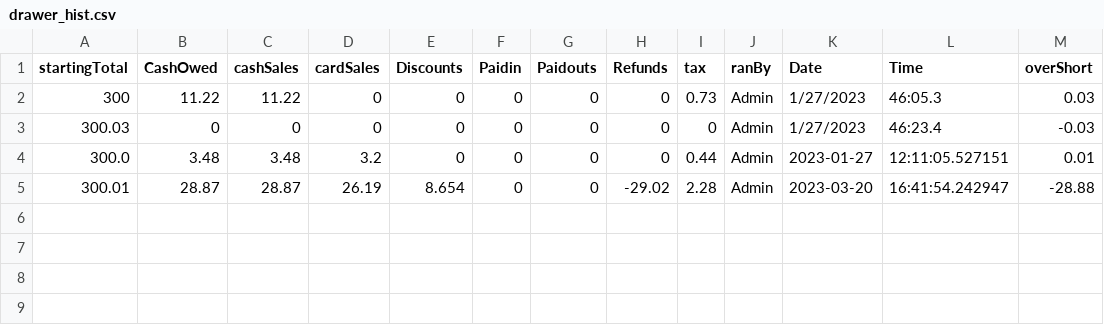
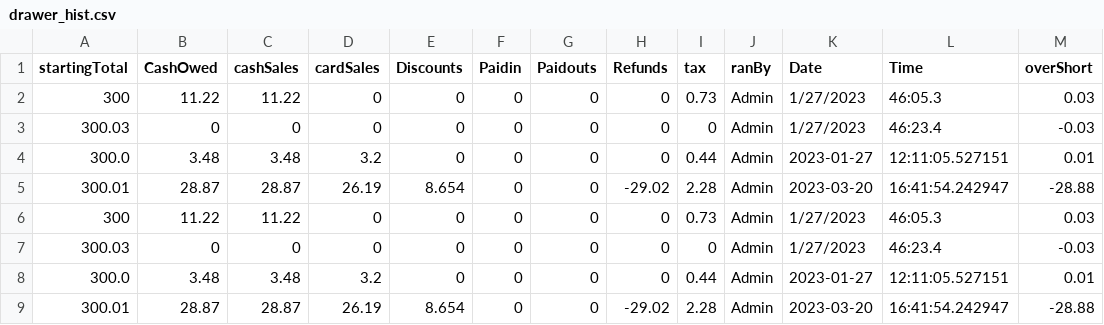
Before and after one commit to ethanh2003/SureCharge, a CSV file: csv_files/drawer_hist.csv, drawn as a sheet; the diff names each change by its address in the sheet, - before the commit and + after, or states it on an @@ line.

```diff
--- a/csv_files/drawer_hist.csv
+++ b/csv_files/drawer_hist.csv
+row 6: 300 | 11.22 | 11.22 | 0 | 0 | 0 | 0 | 0 | 0.73 | Admin | 1/27/2023 | 46:05.3 | 0.03
+row 7: 300.03 | 0 | 0 | 0 | 0 | 0 | 0 | 0 | 0 | Admin | 1/27/2023 | 46:23.4 | -0.03
+row 8: 300.0 | 3.48 | 3.48 | 3.2 | 0 | 0 | 0 | 0 | 0.44 | Admin | 2023-01-27 | 12:11:05.527151 | 0.01
+row 9: 300.01 | 28.87 | 28.87 | 26.19 | 8.654 | 0 | 0 | -29.02 | 2.28 | Admin | 2023-03-20 | 16:41:54.242947 | -28.88
```
Also changed, not shown: csv_files/discounts_file.csv, csv_files/product_file.csv, 3 other files.
